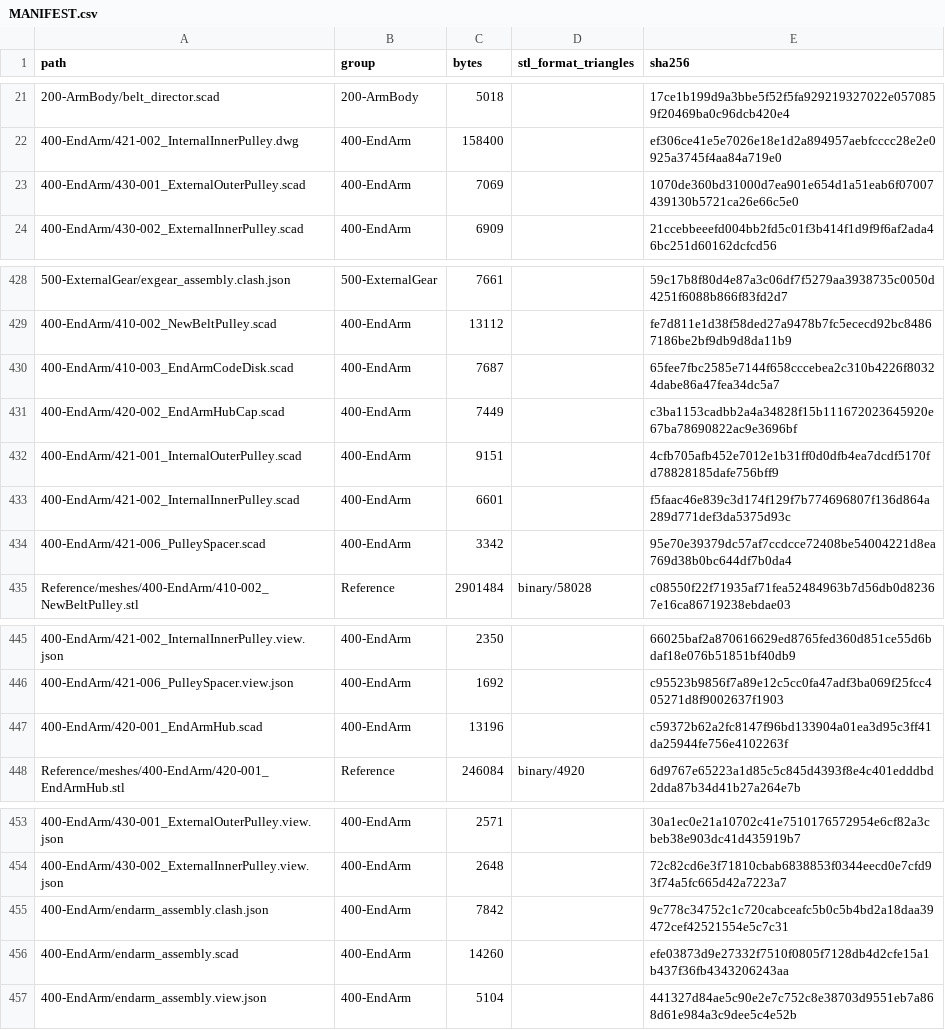
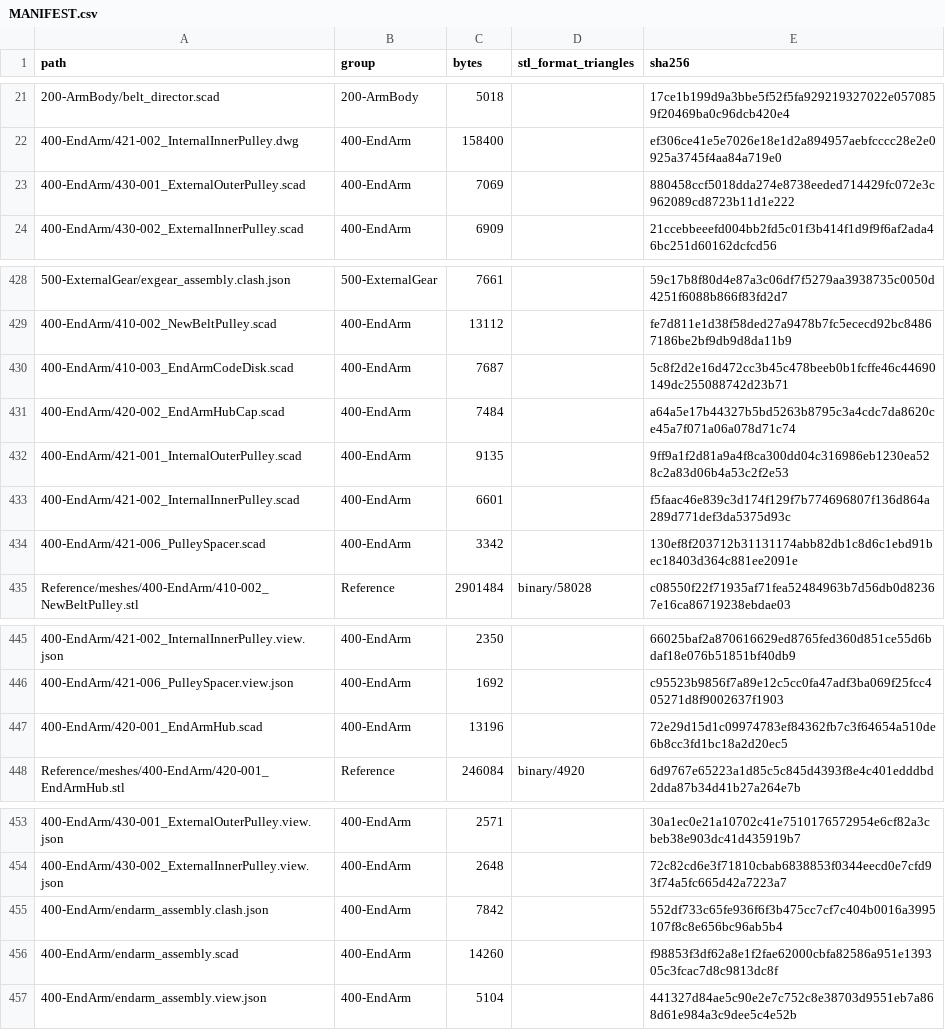
Before and after one commit to morgangalpin/Dexter, a CSV file: Hardware/Models/MANIFEST.csv, drawn as a sheet; only a part is shown, gaps mark what is left out; the diff names each change by its address in the sheet, - before the commit and + after, or states it on an @@ line.

```diff
--- a/Hardware/Models/MANIFEST.csv
+++ b/Hardware/Models/MANIFEST.csv
-E23 (sha256): 1070de360bd31000d7ea901e654d1a51eab6f07007439130b5721ca26e66c5e0
+E23 (sha256): 880458ccf5018dda274e8738eeded714429fc072e3c962089cd8723b11d1e222
-E430 (sha256): 65fee7fbc2585e7144f658cccebea2c310b4226f80324dabe86a47fea34dc5a7
+E430 (sha256): 5c8f2d2e16d472cc3b45c478beeb0b1fcffe46c44690149dc255088742d23b71
-C431 (bytes): 7449
+C431 (bytes): 7484
-E431 (sha256): c3ba1153cadbb2a4a34828f15b111672023645920e67ba78690822ac9e3696bf
+E431 (sha256): a64a5e17b44327b5bd5263b8795c3a4cdc7da8620ce45a7f071a06a078d71c74
-C432 (bytes): 9151
+C432 (bytes): 9135
-E432 (sha256): 4cfb705afb452e7012e1b31ff0d0dfb4ea7dcdf5170fd78828185dafe756bff9
+E432 (sha256): 9ff9a1f2d81a9a4f8ca300dd04c316986eb1230ea528c2a83d06b4a53c2f2e53
-E434 (sha256): 95e70e39379dc57af7ccdcce72408be54004221d8ea769d38b0bc644df7b0da4
+E434 (sha256): 130ef8f203712b31131174abb82db1c8d6c1ebd91bec18403d364c881ee2091e
-E447 (sha256): c59372b62a2fc8147f96bd133904a01ea3d95c3ff41da25944fe756e4102263f
+E447 (sha256): 72e29d15d1c09974783ef84362fb7c3f64654a510de6b8cc3fd1bc18a2d20ec5
-E455 (sha256): 9c778c34752c1c720cabceafc5b0c5b4bd2a18daa39472cef42521554e5c7c31
+E455 (sha256): 552df733c65fe936f6f3b475cc7cf7c404b0016a3995107f8c8e656bc96ab5b4
-E456 (sha256): efe03873d9e27332f7510f0805f7128db4d2cfe15a1b437f36fb4343206243aa
+E456 (sha256): f98853f3df62a8e1f2fae62000cbfa82586a951e139305c3fcac7d8c9813dc8f
```
Also changed, not shown: 11 other files.
